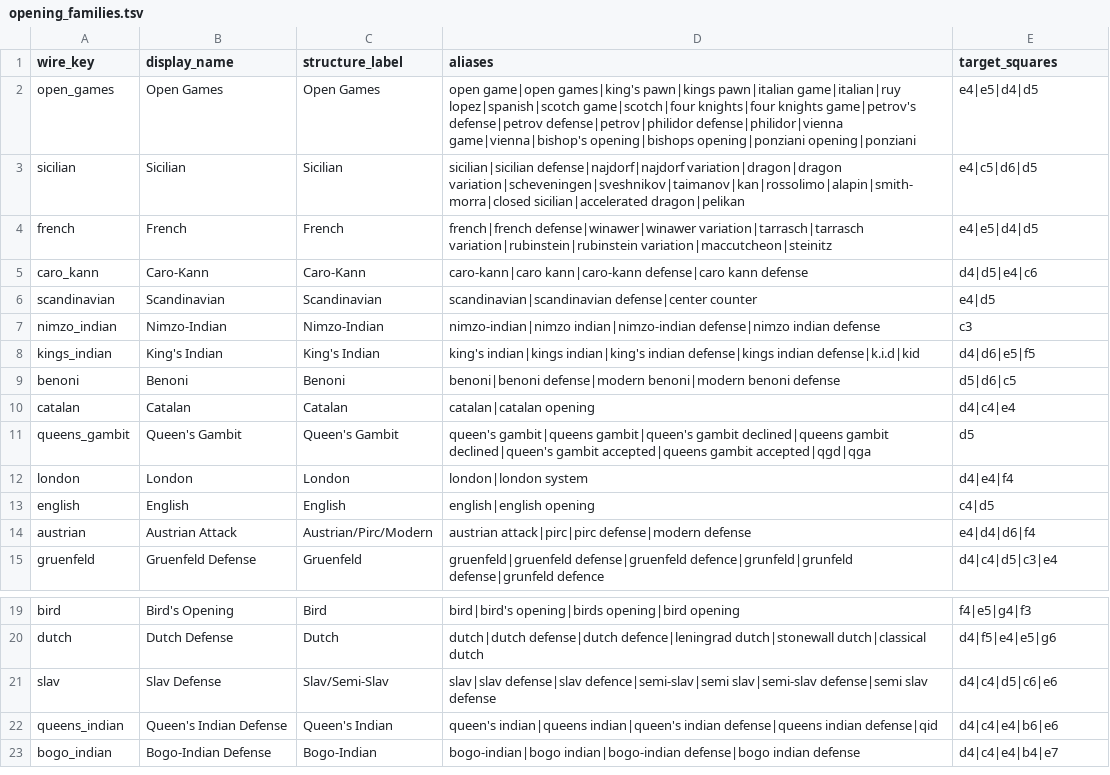
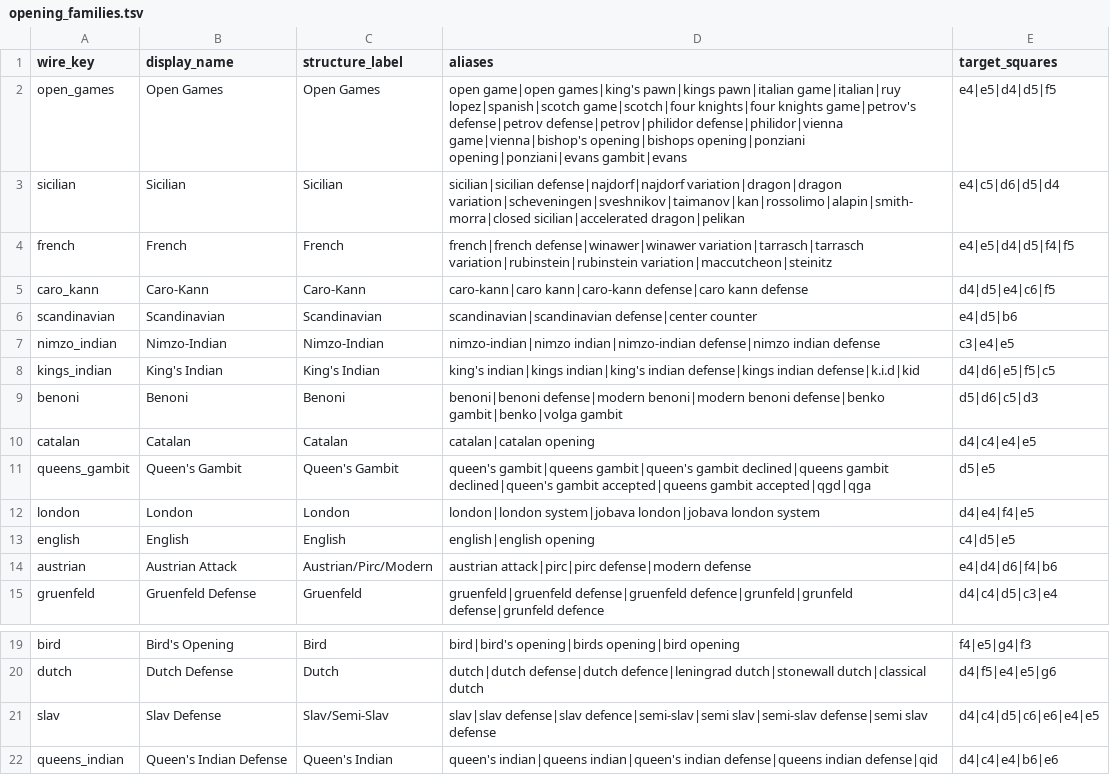
Before and after one commit to paranoidandroid2124/CondensedChess, a TSV file: lila-docker/repos/lila/modules/commentaryCore/src/main/resources/lila/commentary/openings/opening_families.tsv, drawn as a sheet; only a part is shown, gaps mark what is left out; the shorter side is filled out with more unchanged rows.

```diff
--- a/lila-docker/repos/lila/modules/commentaryCore/src/main/resources/lila/commentary/openings/opening_families.tsv
+++ b/lila-docker/repos/lila/modules/commentaryCore/src/main/resources/lila/commentary/openings/opening_families.tsv
@@ -1,15 +1,15 @@
 wire_key	display_name	structure_label	aliases	target_squares
-open_games	Open Games	Open Games	open game|open games|king's pawn|kings pawn|italian game|italian|ruy lopez|spanish|scotch game|scotch|four knights|four knights game|petrov's defense|petrov defense|petrov|philidor defense|philidor|vienna game|vienna|bishop's opening|bishops opening|ponziani opening|ponziani	e4|e5|d4|d5
-sicilian	Sicilian	Sicilian	sicilian|sicilian defense|najdorf|najdorf variation|dragon|dragon variation|scheveningen|sveshnikov|taimanov|kan|rossolimo|alapin|smith-morra|closed sicilian|accelerated dragon|pelikan	e4|c5|d6|d5
-french	French	French	french|french defense|winawer|winawer variation|tarrasch|tarrasch variation|rubinstein|rubinstein variation|maccutcheon|steinitz	e4|e5|d4|d5
-caro_kann	Caro-Kann	Caro-Kann	caro-kann|caro kann|caro-kann defense|caro kann defense	d4|d5|e4|c6
-scandinavian	Scandinavian	Scandinavian	scandinavian|scandinavian defense|center counter	e4|d5
-nimzo_indian	Nimzo-Indian	Nimzo-Indian	nimzo-indian|nimzo indian|nimzo-indian defense|nimzo indian defense	c3
-kings_indian	King's Indian	King's Indian	king's indian|kings indian|king's indian defense|kings indian defense|k.i.d|kid	d4|d6|e5|f5
-benoni	Benoni	Benoni	benoni|benoni defense|modern benoni|modern benoni defense	d5|d6|c5
-catalan	Catalan	Catalan	catalan|catalan opening	d4|c4|e4
-queens_gambit	Queen's Gambit	Queen's Gambit	queen's gambit|queens gambit|queen's gambit declined|queens gambit declined|queen's gambit accepted|queens gambit accepted|qgd|qga	d5
-london	London	London	london|london system	d4|e4|f4
-english	English	English	english|english opening	c4|d5
-austrian	Austrian Attack	Austrian/Pirc/Modern	austrian attack|pirc|pirc defense|modern defense	e4|d4|d6|f4
+open_games	Open Games	Open Games	open game|open games|king's pawn|kings pawn|italian game|italian|ruy lopez|spanish|scotch game|scotch|four knights|four knights game|petrov's defense|petrov defense|petrov|philidor defense|philidor|vienna game|vienna|bishop's opening|bishops opening|ponziani opening|ponziani|evans gambit|evans	e4|e5|d4|d5|f5
+sicilian	Sicilian	Sicilian	sicilian|sicilian defense|najdorf|najdorf variation|dragon|dragon variation|scheveningen|sveshnikov|taimanov|kan|rossolimo|alapin|smith-morra|closed sicilian|accelerated dragon|pelikan	e4|c5|d6|d5|d4
+french	French	French	french|french defense|winawer|winawer variation|tarrasch|tarrasch variation|rubinstein|rubinstein variation|maccutcheon|steinitz	e4|e5|d4|d5|f4|f5
+caro_kann	Caro-Kann	Caro-Kann	caro-kann|caro kann|caro-kann defense|caro kann defense	d4|d5|e4|c6|f5
+scandinavian	Scandinavian	Scandinavian	scandinavian|scandinavian defense|center counter	e4|d5|b6
+nimzo_indian	Nimzo-Indian	Nimzo-Indian	nimzo-indian|nimzo indian|nimzo-indian defense|nimzo indian defense	c3|e4|e5
+kings_indian	King's Indian	King's Indian	king's indian|kings indian|king's indian defense|kings indian defense|k.i.d|kid	d4|d6|e5|f5|c5
+benoni	Benoni	Benoni	benoni|benoni defense|modern benoni|modern benoni defense|benko gambit|benko|volga gambit	d5|d6|c5|d3
+catalan	Catalan	Catalan	catalan|catalan opening	d4|c4|e4|e5
+queens_gambit	Queen's Gambit	Queen's Gambit	queen's gambit|queens gambit|queen's gambit declined|queens gambit declined|queen's gambit accepted|queens gambit accepted|qgd|qga	d5|e5
+london	London	London	london|london system|jobava london|jobava london system	d4|e4|f4|e5
+english	English	English	english|english opening	c4|d5|e5
+austrian	Austrian Attack	Austrian/Pirc/Modern	austrian attack|pirc|pirc defense|modern defense	e4|d4|d6|f4|b6
 gruenfeld	Gruenfeld Defense	Gruenfeld	gruenfeld|gruenfeld defense|gruenfeld defence|grunfeld|grunfeld defense|grunfeld defence	d4|c4|d5|c3|e4
@@ -20,3 +20,3 @@ bird	Bird's Opening	Bird	bird|bird's opening|birds opening|bird opening	f4|e5|g4
 dutch	Dutch Defense	Dutch	dutch|dutch defense|dutch defence|leningrad dutch|stonewall dutch|classical dutch	d4|f5|e4|e5|g6
-slav	Slav Defense	Slav/Semi-Slav	slav|slav defense|slav defence|semi-slav|semi slav|semi-slav defense|semi slav defense	d4|c4|d5|c6|e6
+slav	Slav Defense	Slav/Semi-Slav	slav|slav defense|slav defence|semi-slav|semi slav|semi-slav defense|semi slav defense	d4|c4|d5|c6|e6|e4|e5
 queens_indian	Queen's Indian Defense	Queen's Indian	queen's indian|queens indian|queen's indian defense|queens indian defense|qid	d4|c4|e4|b6|e6
```
Also changed, not shown: lila-docker/repos/lila/modules/commentaryCore/src/main/resources/lila/commentary/openings/opening_routes.tsv, 12 other files.
